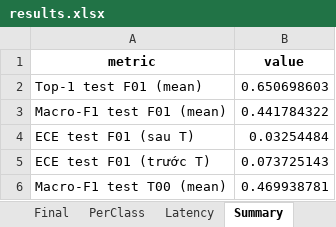
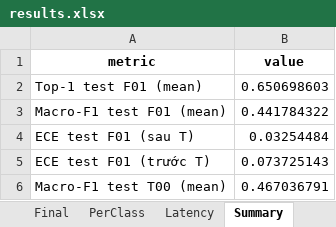
Before and after one commit to xuanlocc2/K4-DAY02-NguyenVanXuanLoc-2A202602870, an Excel workbook: submissions/2A202602870_NguyenVanXuanLoc/results.xlsx, sheet Summary, drawn as a sheet; values as stored, in another font and other column widths than the file's, no borders; the diff names each change by its address in the sheet, - before the commit and + after, or states it on an @@ line.

```diff
--- a/submissions/2A202602870_NguyenVanXuanLoc/results.xlsx (sheet Summary)
+++ b/submissions/2A202602870_NguyenVanXuanLoc/results.xlsx (sheet Summary)
-B6 (value): 0.469938781
+B6 (value): 0.467036791
```
Also changed, not shown: sheet Training, sheet PerClass, sheet Final, 10 other files.
